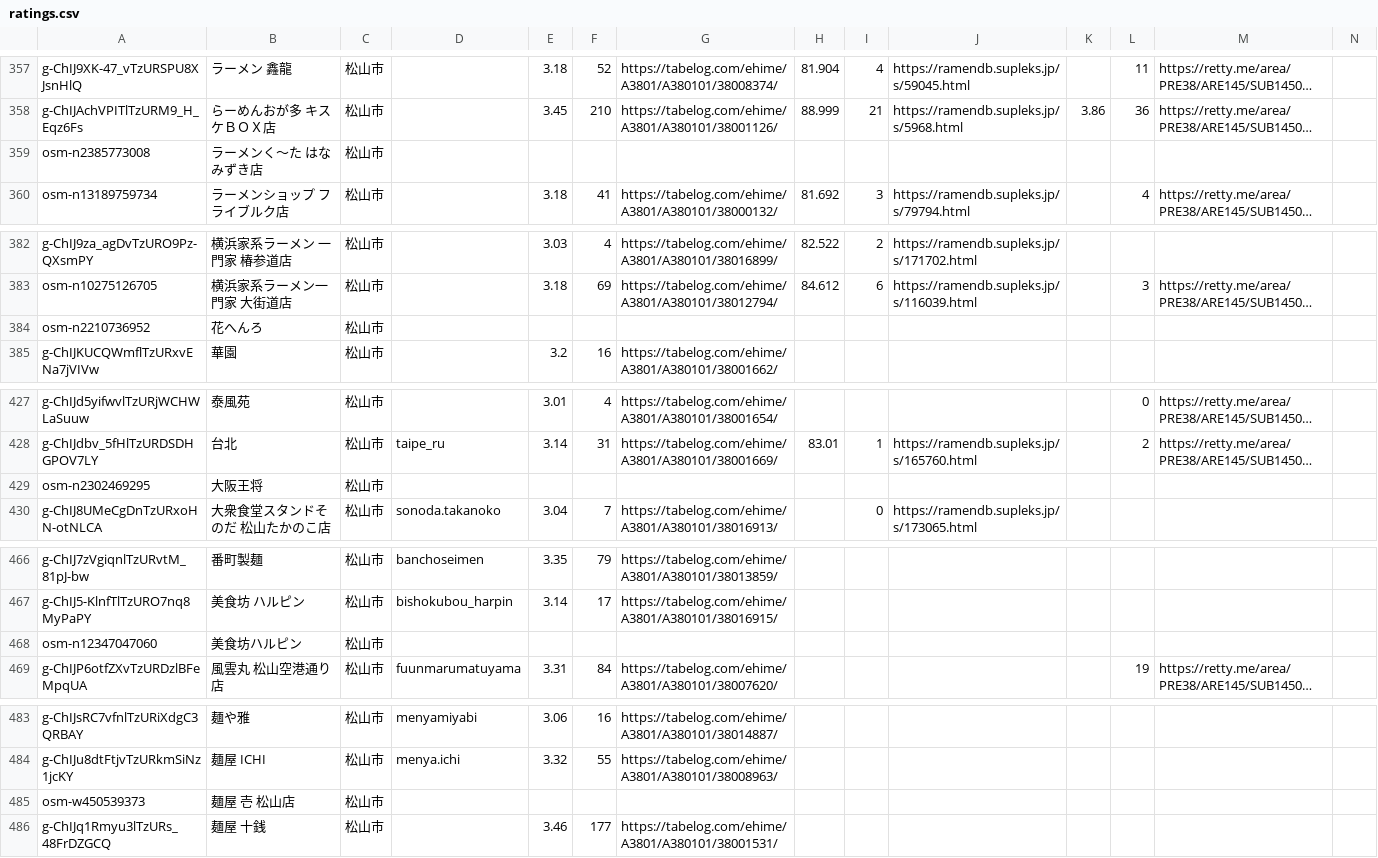
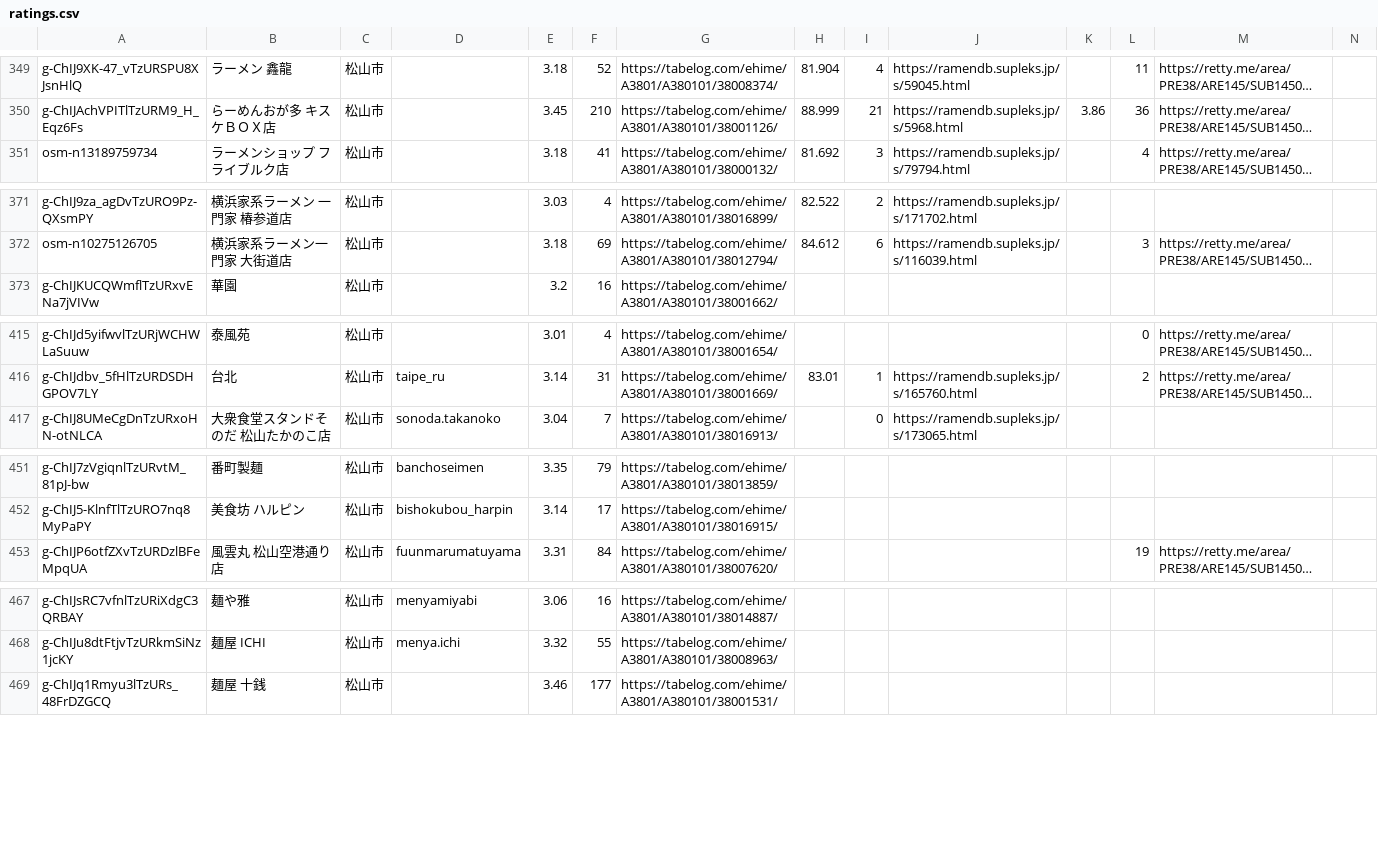
Before and after one commit to uskpn/ramen38, a CSV file: data/ratings.csv, drawn as a sheet; only a part is shown, gaps mark what is left out; long unchanged cells end in …; rows hold the shown columns only; the diff covers the shown part only; the diff names each change by its address in the sheet, - before the commit and + after, or states it on an @@ line.

```diff
--- a/data/ratings.csv
+++ b/data/ratings.csv
-row 359: osm-n2385773008 | ラーメンく～た はなみずき店 | 松山市
-row 384: osm-n2210736952 | 花へんろ | 松山市
-row 429: osm-n2302469295 | 大阪王将 | 松山市
-row 468: osm-n12347047060 | 美食坊ハルピン | 松山市
-row 485: osm-w450539373 | 麺屋 壱 松山店 | 松山市
```
Also changed, not shown: 16 removed rows elsewhere in this file, 6 other files.
